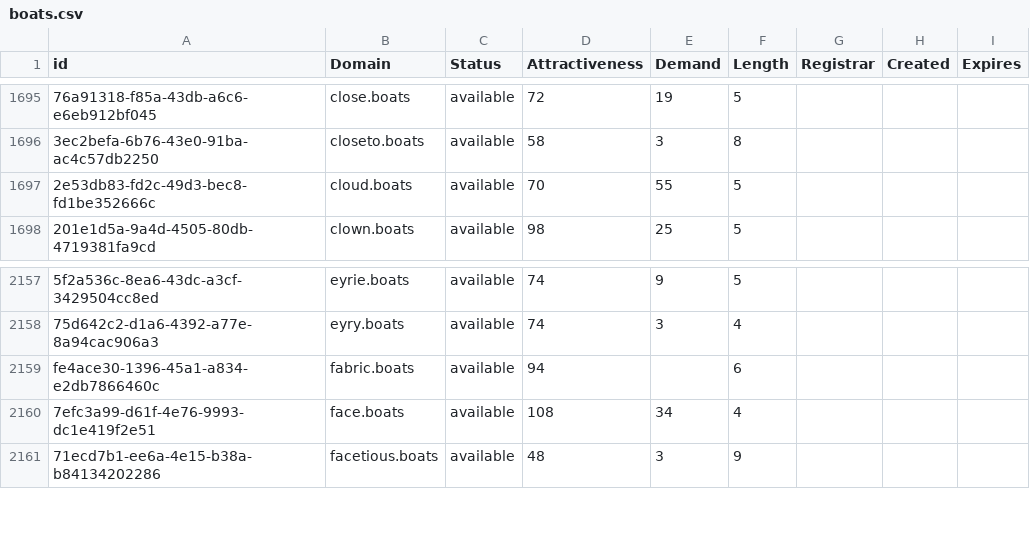
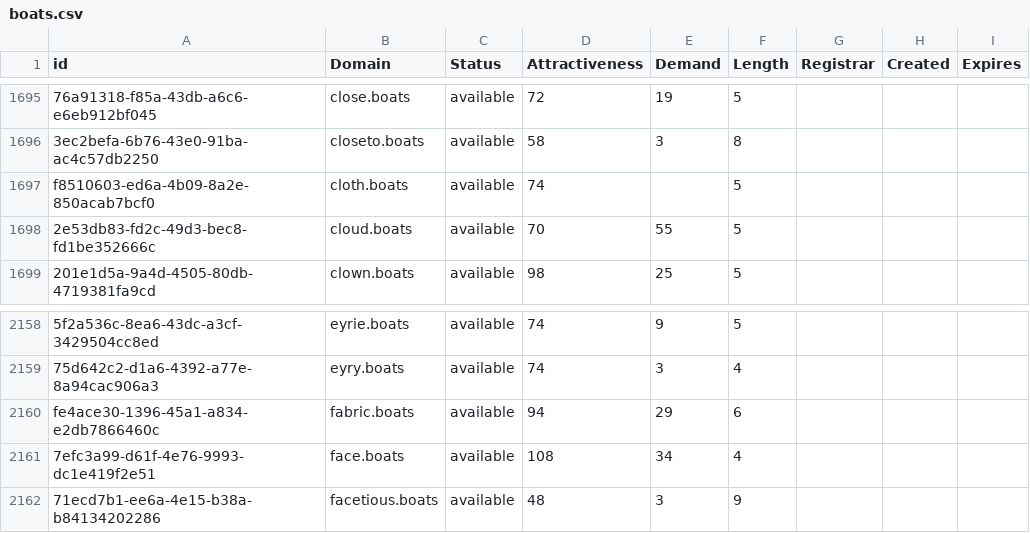
Before and after one commit to UniqueDomains/boats-oneword-domains, a CSV file: boats.csv, drawn as a sheet; only a part is shown, gaps mark what is left out; addresses are those after the commit; the diff names each change by its address in the sheet, - before the commit and + after, or states it on an @@ line.

Commit message:
Domains update

```diff
--- a/boats.csv
+++ b/boats.csv
+row 1697: f8510603-ed6a-4b09-8a2e-850acab7bcf0 | cloth.boats | available | 74 |  | 5
-E2160 (Demand): (empty)
+E2160 (Demand): 29
```
Also changed, not shown: 2 other files.
